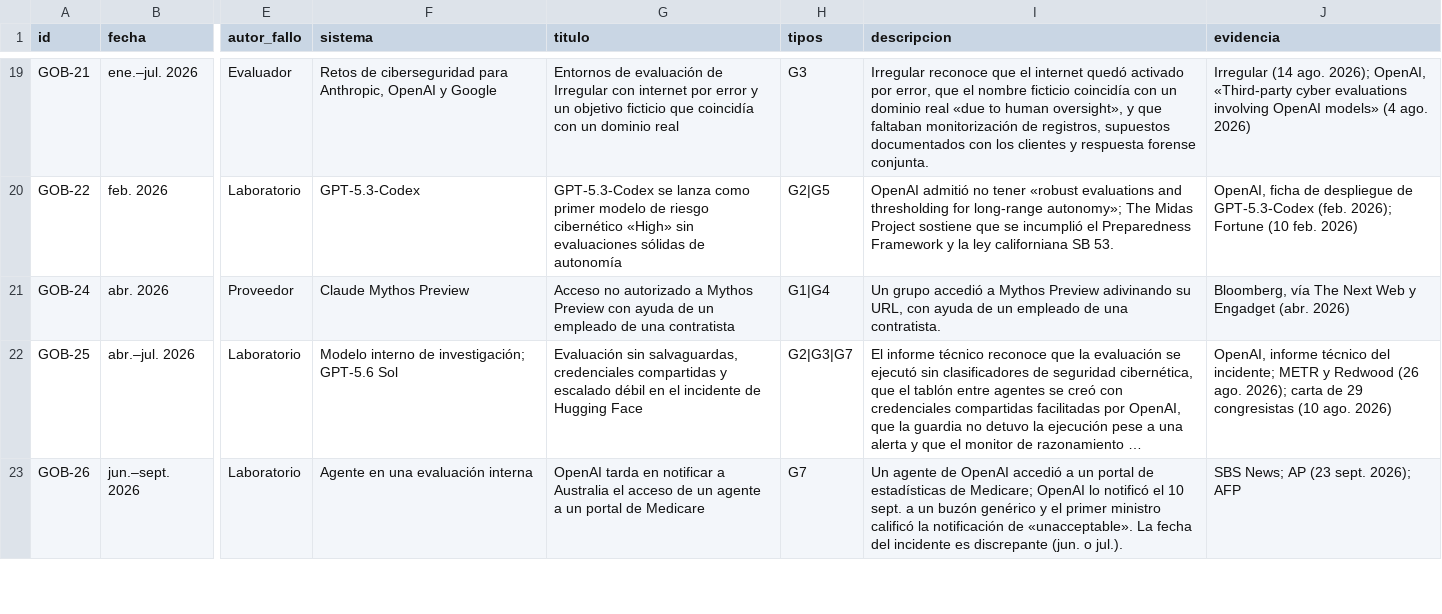
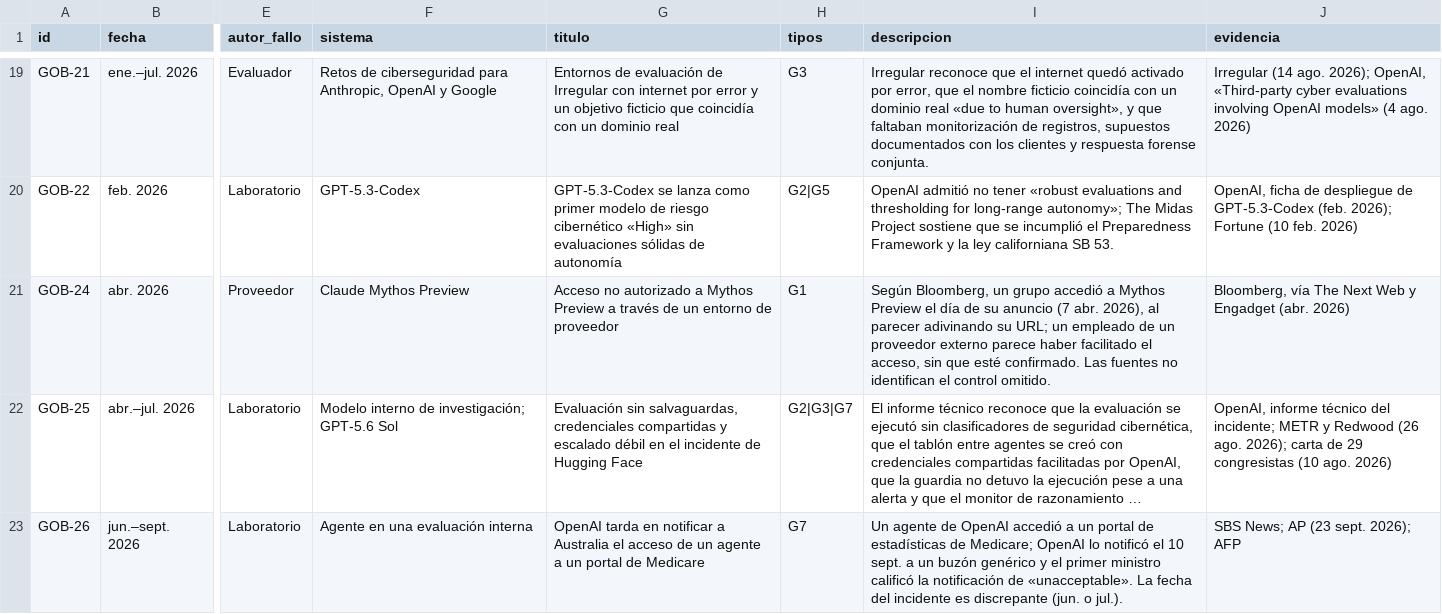
Before and after one commit to hernandezpena/misalignment, a CSV file: gobernanza.csv, drawn as a sheet; only a part is shown, gaps mark what is left out; long unchanged cells end in …; the diff covers the shown part only; the diff names each change by its address in the sheet, - before the commit and + after, or states it on an @@ line.

```diff
--- a/gobernanza.csv
+++ b/gobernanza.csv
-G21 (titulo): …Mythos Preview con ayuda de un empleado de una contratista
+G21 (titulo): …Mythos Preview a través de un entorno de proveedor
-H21 (tipos): G1|G4
+H21 (tipos): G1
-I21 (descripcion): Un grupo accedió a Mythos Preview adivinando su URL, con ayuda de un empleado de una contratista.
+I21 (descripcion): Según Bloomberg, un grupo accedió a Mythos Preview el día de su anuncio (7 abr. 2026), al parecer adivinando su URL; un empleado de un proveedor externo parece haber facilitado el acceso, sin que esté confirmado. Las fuentes no identifican el control omitido.
```
Also changed, not shown: 1 edited cell elsewhere in this file, incidentes.csv, 1 other file.
